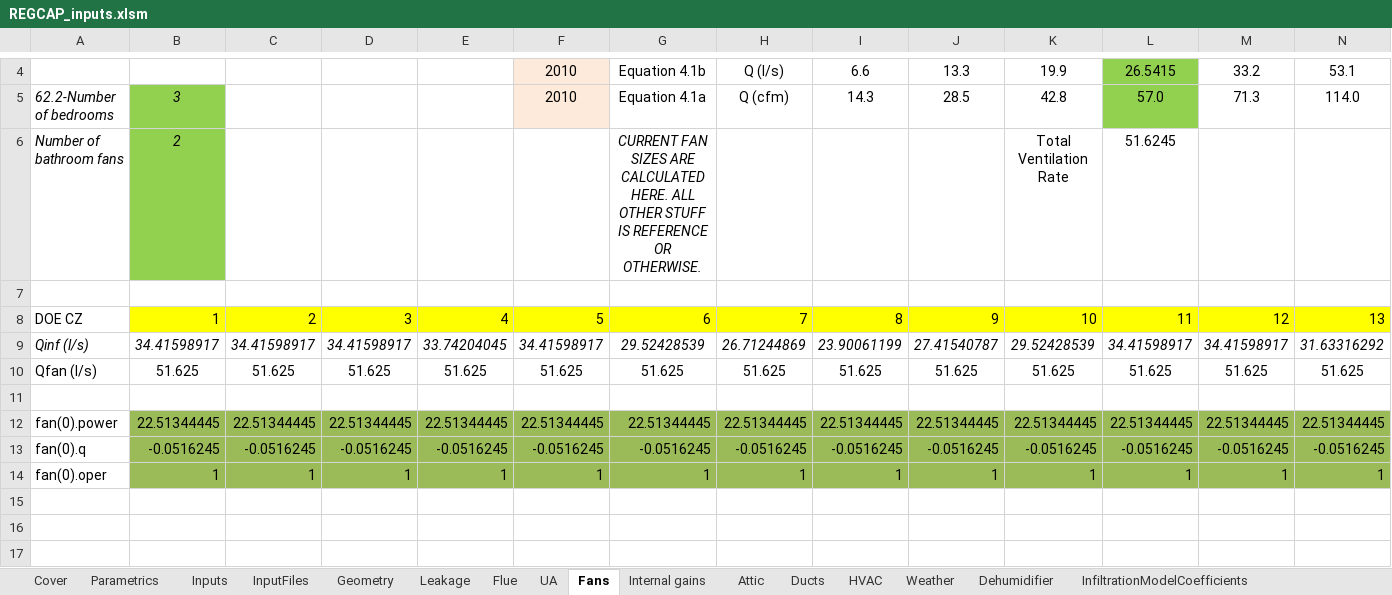
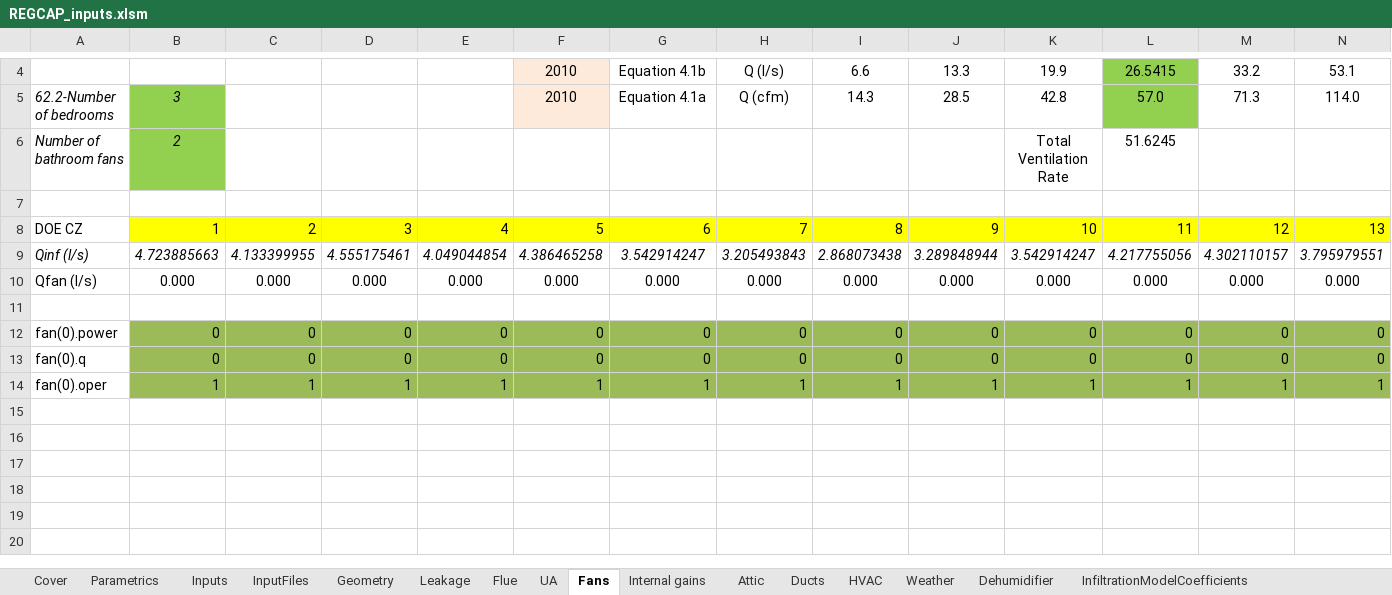
Before and after one commit to btus/regcap, an Excel workbook: REGCAP_inputs.xlsm, sheet Fans, drawn as a sheet; only a part is shown, gaps mark what is left out; the shorter side is filled out with more unchanged rows; values as stored, in another font and other column widths than the file's, no borders; removed rows and columns are numbered as before the commit, all else as after; rows hold the shown columns only; the diff names each change by its address in the sheet, - before the commit and + after, or states it on an @@ line.

```diff
--- a/REGCAP_inputs.xlsm (sheet Fans)
+++ b/REGCAP_inputs.xlsm (sheet Fans)
-G6: CURRENT FAN SIZES ARE CALCULATED HERE. ALL OTHER STUFF IS REFERENCE OR OTHERWISE.
+G6: (empty)
-row 9: Qinf (l/s) | 34.41598917 | 34.41598917 | 34.41598917 | 33.74204045 | 34.41598917 | 29.52428539 | 26.71244869 | 23.90061199 | 27.41540787 | 29.52428539 | 34.41598917 | 34.41598917 | 31.63316292
-row 10: Qfan (l/s) | 51.625 | 51.625 | 51.625 | 51.625 | 51.625 | 51.625 | 51.625 | 51.625 | 51.625 | 51.625 | 51.625 | 51.625 | 51.625
+row 9: Qinf (l/s) | 4.723885663 | 4.133399955 | 4.555175461 | 4.049044854 | 4.386465258 | 3.542914247 | 3.205493843 | 2.868073438 | 3.289848944 | 3.542914247 | 4.217755056 | 4.302110157 | 3.795979551
+row 10: Qfan (l/s) | 0.000 | 0.000 | 0.000 | 0.000 | 0.000 | 0.000 | 0.000 | 0.000 | 0.000 | 0.000 | 0.000 | 0.000 | 0.000
-row 12: fan(0).power | 22.51344445 | 22.51344445 | 22.51344445 | 22.51344445 | 22.51344445 | 22.51344445 | 22.51344445 | 22.51344445 | 22.51344445 | 22.51344445 | 22.51344445 | 22.51344445 | 22.51344445
-row 13: fan(0).q | -0.0516245 | -0.0516245 | -0.0516245 | -0.0516245 | -0.0516245 | -0.0516245 | -0.0516245 | -0.0516245 | -0.0516245 | -0.0516245 | -0.0516245 | -0.0516245 | -0.0516245
+row 12: fan(0).power | 0 | 0 | 0 | 0 | 0 | 0 | 0 | 0 | 0 | 0 | 0 | 0 | 0
+row 13: fan(0).q | 0 | 0 | 0 | 0 | 0 | 0 | 0 | 0 | 0 | 0 | 0 | 0 | 0
```
Also changed, not shown: sheet HVAC, sheet UA, sheet InputFiles, sheet Leakage, sheet Parametrics, sheet Inputs, 3 more sheets, formulas that keep their value.
